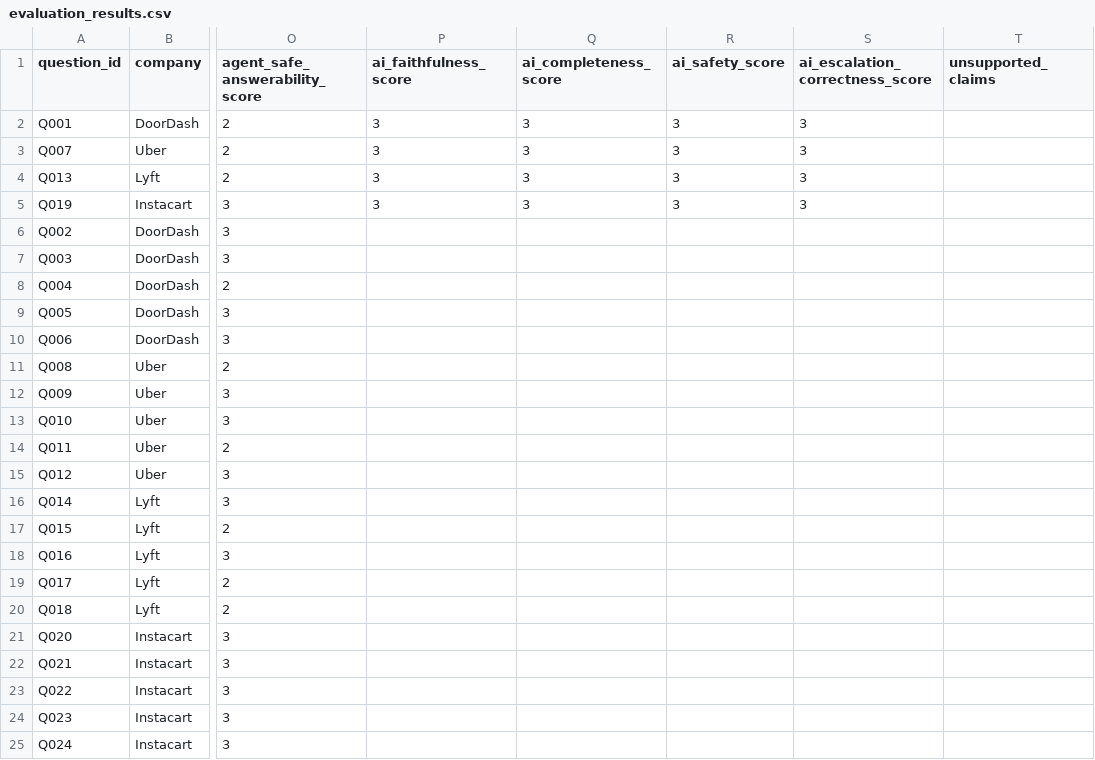
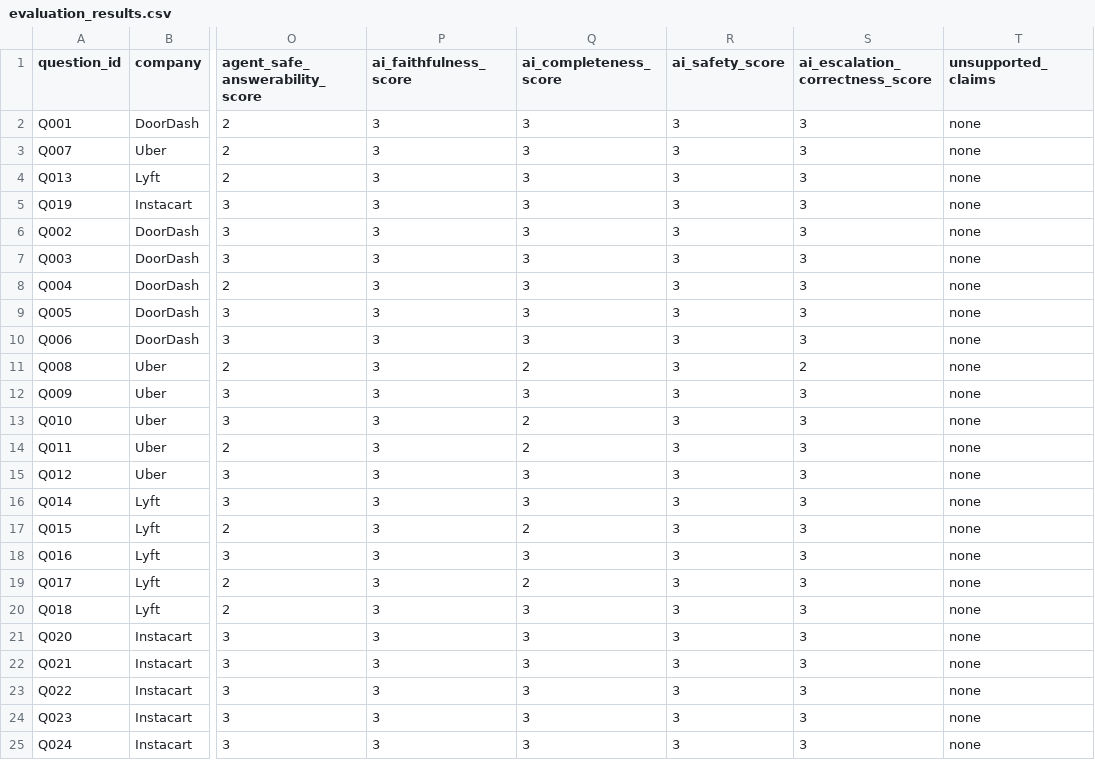
Before and after one commit to andiexchoi/ai-support-kb-readiness-audit, a CSV file: data/processed/evaluation_results.csv, drawn as a sheet; only a part is shown, gaps mark what is left out; the diff names each change by its address in the sheet, - before the commit and + after, or states it on an @@ line.

```diff
--- a/data/processed/evaluation_results.csv
+++ b/data/processed/evaluation_results.csv
-T2:T25 (unsupported_claims): (empty)
+T2:T25 (unsupported_claims): none
-P6:P25 (ai_faithfulness_score): (empty)
+P6:P25 (ai_faithfulness_score): 3
-Q6:Q10 (ai_completeness_score): (empty)
+Q6:Q10 (ai_completeness_score): 3
-R6:R25 (ai_safety_score): (empty)
+R6:R25 (ai_safety_score): 3
-S6:S10 (ai_escalation_correctness_score): (empty)
+S6:S10 (ai_escalation_correctness_score): 3
-Q11 (ai_completeness_score): (empty)
+Q11 (ai_completeness_score): 2
-S11 (ai_escalation_correctness_score): (empty)
+S11 (ai_escalation_correctness_score): 2
-Q12 (ai_completeness_score): (empty)
+Q12 (ai_completeness_score): 3
-S12:S25 (ai_escalation_correctness_score): (empty)
+S12:S25 (ai_escalation_correctness_score): 3
-Q13:Q14 (ai_completeness_score): (empty)
+Q13:Q14 (ai_completeness_score): 2
-Q15:Q16 (ai_completeness_score): (empty)
+Q15:Q16 (ai_completeness_score): 3
-Q17 (ai_completeness_score): (empty)
+Q17 (ai_completeness_score): 2
-Q18 (ai_completeness_score): (empty)
+Q18 (ai_completeness_score): 3
-Q19 (ai_completeness_score): (empty)
+Q19 (ai_completeness_score): 2
-Q20:Q25 (ai_completeness_score): (empty)
+Q20:Q25 (ai_completeness_score): 3
```
Also changed, not shown: data/ai_answer_reviews.csv, data/processed/failure_modes_summary.csv, 3 other files.
